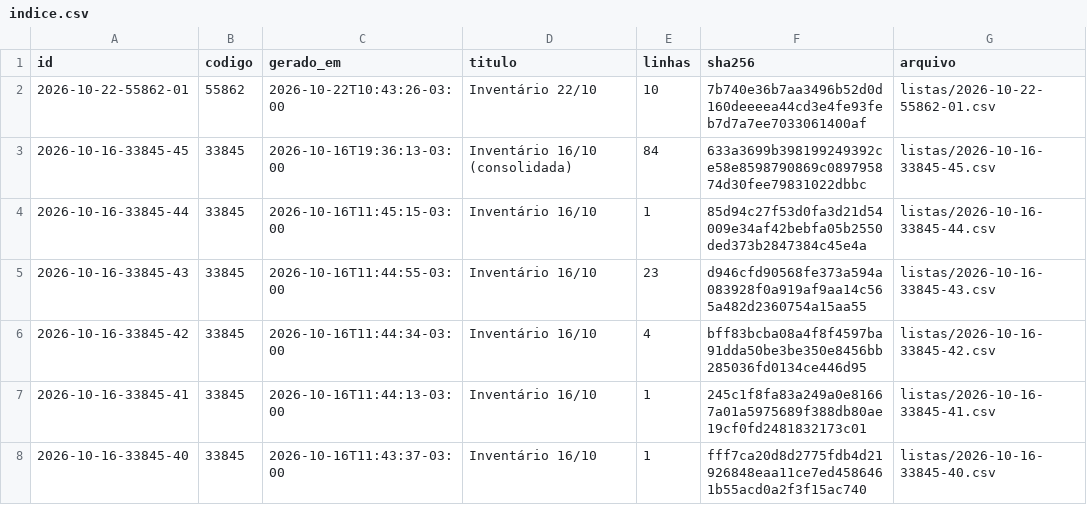
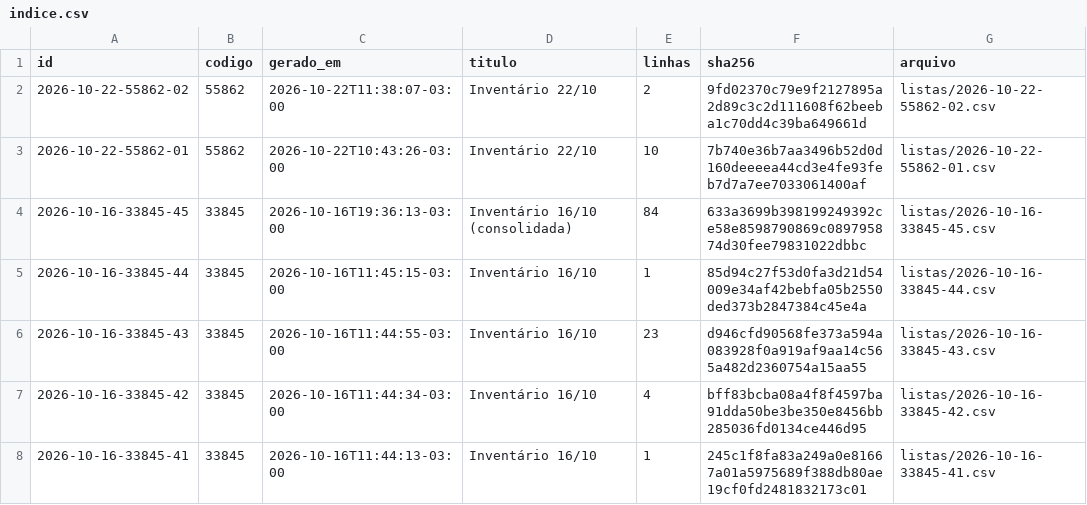
Before and after one commit to jofilho71/asidobem-listas, a CSV file: indice.csv, drawn as a sheet; only a part is shown; the shorter side is filled out with more unchanged rows; the diff names each change by its address in the sheet, - before the commit and + after, or states it on an @@ line.

```diff
--- a/indice.csv
+++ b/indice.csv
+row 2: 2026-10-22-55862-02 | 55862 | 2026-10-22T11:38:07-03:00 | Inventário 22/10 | 2 | 9fd02370c79e9f2127895a2d89c3c2d111608f62beeba1c70dd4c39ba649661d | listas/2026-10-22-55862-02.csv
```
